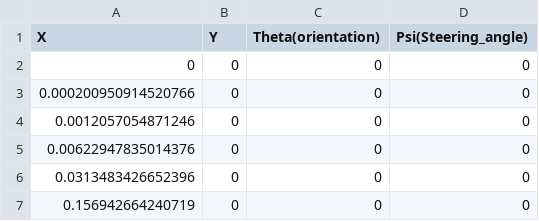
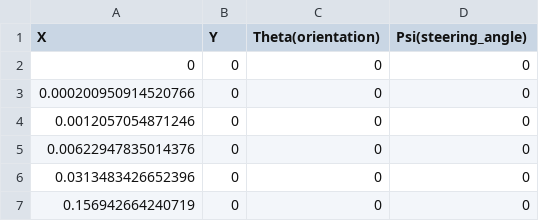
Before and after one commit to adrianbarradas/MEC-E-610, a CSV file: recording_MISO1_Data.csv, drawn as a sheet; only a part is shown.

Commit message:
Update recording_MISO1_Data.csv

```diff
--- a/recording_MISO1_Data.csv
+++ b/recording_MISO1_Data.csv
@@ -1,2 +1,2 @@
-X,Y,Theta(orientation), Psi(Steering_angle)
+X,Y,Theta(orientation), Psi(steering_angle)
 0,0,0,0
```
